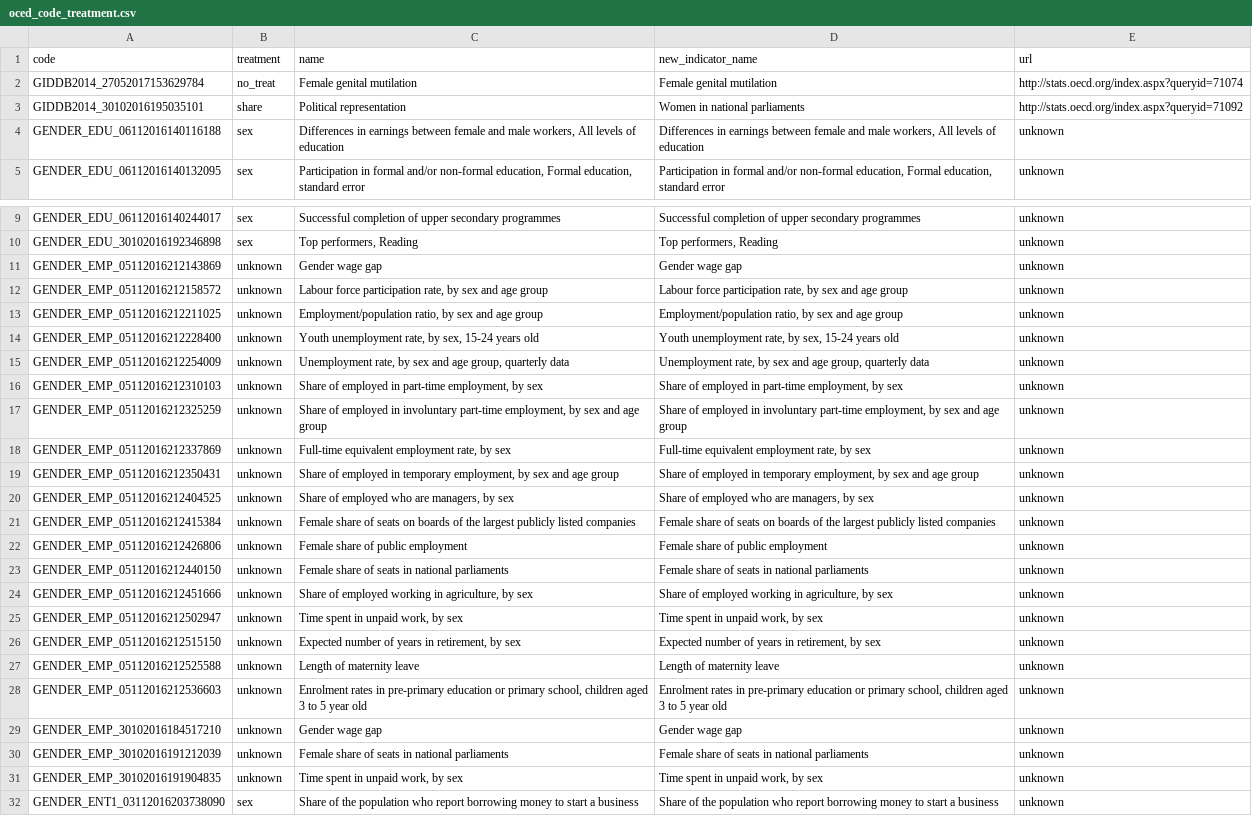
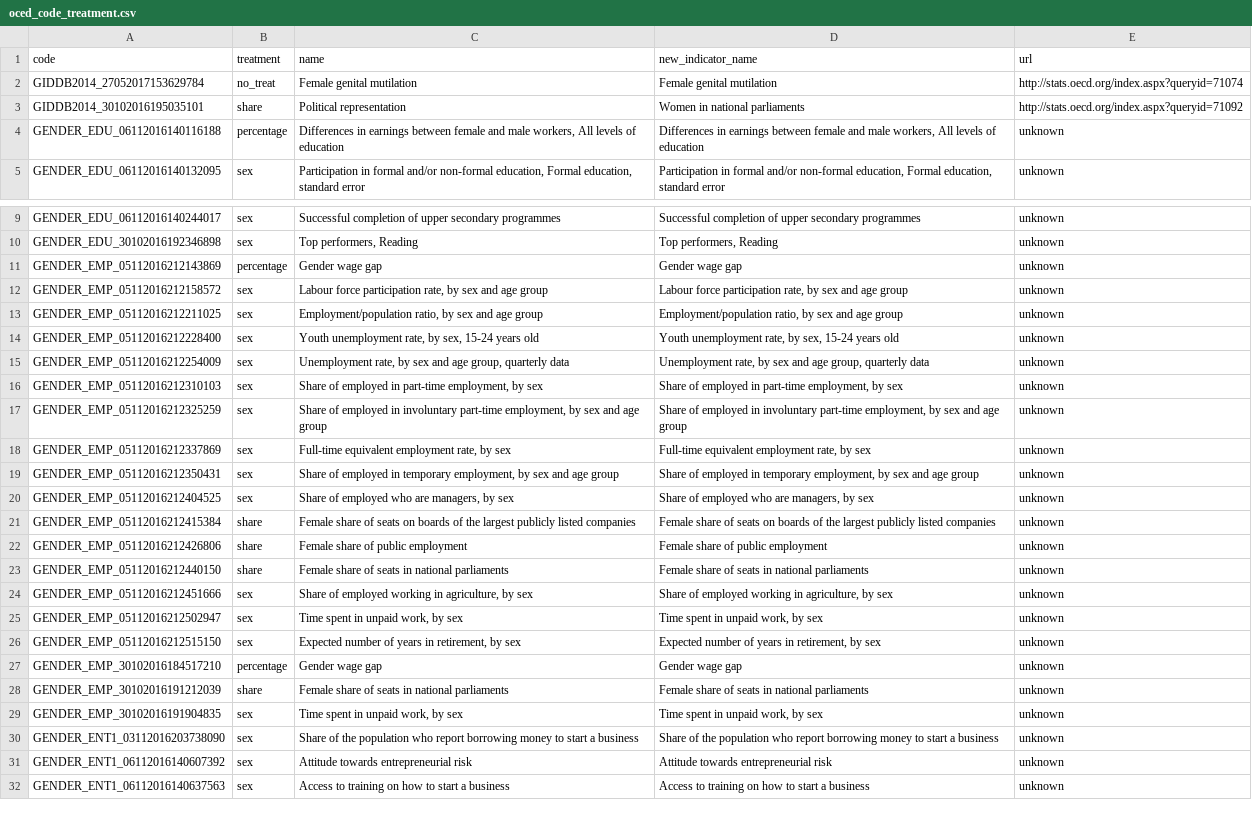
Before and after one commit to jimenaRL/sonification, a CSV file: data/oced/oced_code_treatment.csv, drawn as a sheet; only a part is shown, gaps mark what is left out; the shorter side is filled out with more unchanged rows; removed rows and columns are numbered as before the commit, all else as after; the diff covers the shown part only; the diff names each change by its address in the sheet, - before the commit and + after, or states it on an @@ line.

```diff
--- a/data/oced/oced_code_treatment.csv
+++ b/data/oced/oced_code_treatment.csv
-B4 (treatment): sex
+B4 (treatment): percentage
-B11 (treatment): unknown
+B11 (treatment): percentage
-B12:B20 (treatment): unknown
+B12:B20 (treatment): sex
-B21:B23 (treatment): unknown
+B21:B23 (treatment): share
-B24:B26 (treatment): unknown
+B24:B26 (treatment): sex
-row 27: GENDER_EMP_05112016212525588 | unknown | Length of maternity leave | Length of maternity leave | unknown
-row 28: GENDER_EMP_05112016212536603 | unknown | Enrolment rates in pre-primary education or primary school, children aged 3 to 5 year old | Enrolment rates in pre-primary education or primary school, children aged 3 to 5 year old | unknown
-B27 (treatment): unknown
+B27 (treatment): percentage
-B28 (treatment): unknown
+B28 (treatment): share
-B29 (treatment): unknown
+B29 (treatment): sex
```
Also changed, not shown: 3 edited cells elsewhere in this file, data/oced/oced_all.csv, 2 other files.
